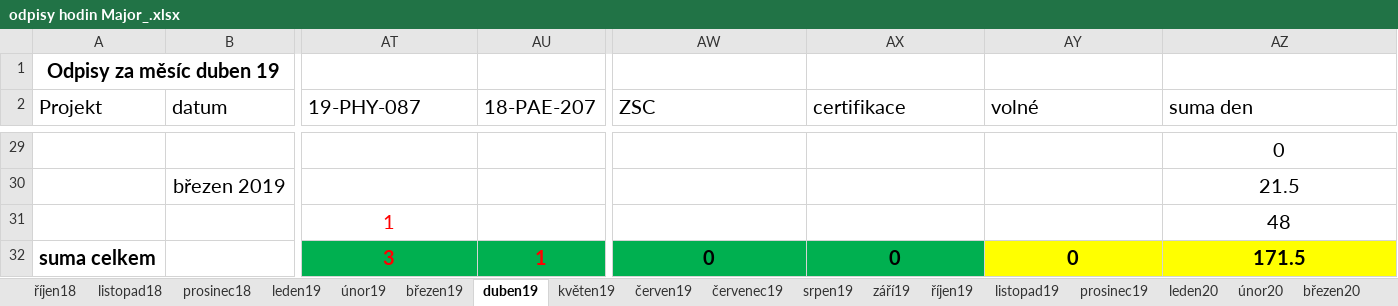
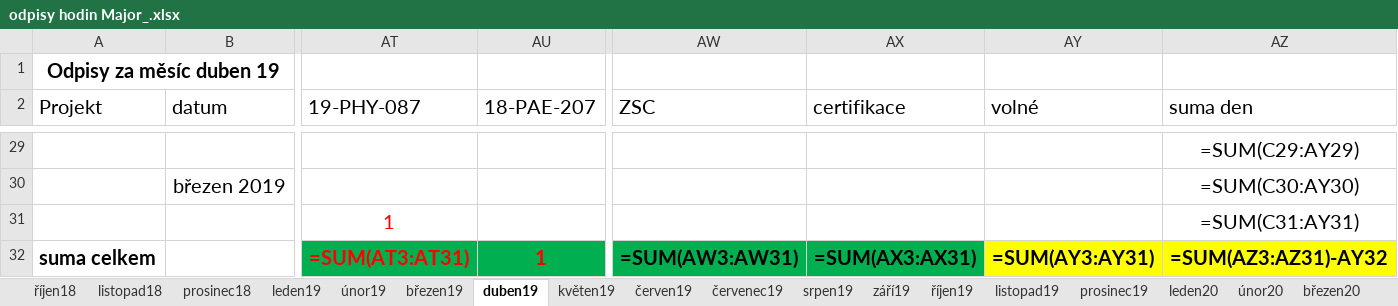
Before and after one commit to Teapack1/Project-Time-Tracker, an Excel workbook: odpisy hodin Major_.xlsx, sheet duben19, drawn as a sheet; only a part is shown, gaps mark what is left out; values as stored, in another font and other column widths than the file's, no borders; formulas without a stored value are shown as written; removed rows and columns are numbered as before the commit, all else as after; rows hold the shown columns only; the diff covers the shown part only; the diff names each change by its address in the sheet, - before the commit and + after, or states it on an @@ line.

```diff
--- a/odpisy hodin Major_.xlsx (sheet duben19)
+++ b/odpisy hodin Major_.xlsx (sheet duben19)
-AZ29 (suma den): 0
+AZ29 (suma den): =SUM(C29:AY29)
-AZ30 (suma den): 21.5
+AZ30 (suma den): =SUM(C30:AY30)
-AZ31 (suma den): 48
+AZ31 (suma den): =SUM(C31:AY31)
-row 32: suma celkem |  | 3 | 1 | 0 | 0 | 0 | 171.5
+row 32: suma celkem |  | =SUM(AT3:AT31) | 1 | =SUM(AW3:AW31) | =SUM(AX3:AX31) | =SUM(AY3:AY31) | =SUM(AZ3:AZ31)-AY32
```
Also changed, not shown: 26 edited cells elsewhere in this sheet, sheet Duben2023, sheet únor23, sheet Březen2023, sheet březen23, sheet červen19, sheet listopad19, 49 more sheets, other sheet tabs, 5 other files.
